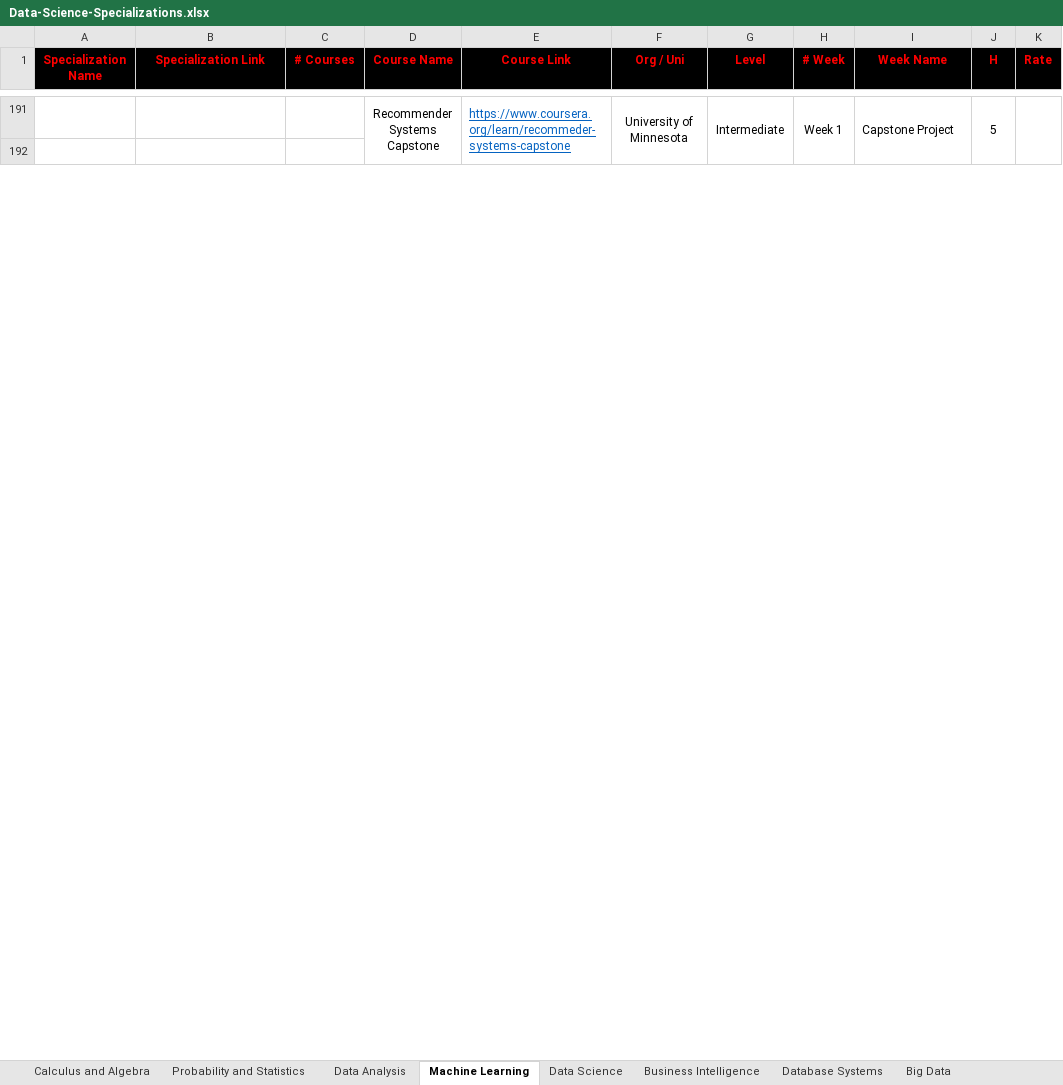
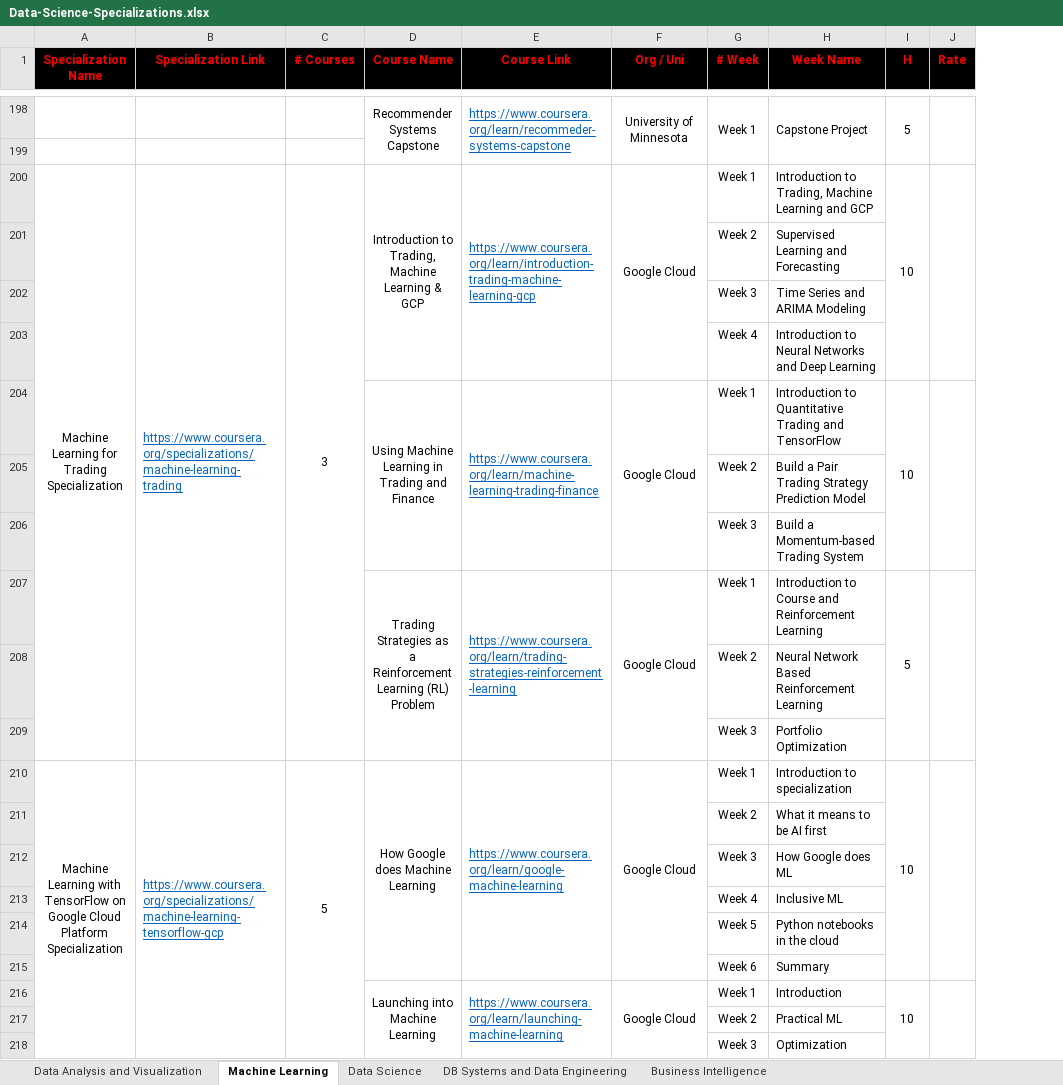
Before and after one commit to cs-MohamedAyman/eLearning-Platforms, an Excel workbook: Data-Science-Specializations/Data-Science-Specializations.xlsx, sheet Machine Learning, drawn as a sheet; only a part is shown, gaps mark what is left out; values as stored, in another font and other column widths than the file's, no borders; removed rows and columns are numbered as before the commit, all else as after; the diff covers the shown part only; the diff names each change by its address in the sheet, - before the commit and + after, or states it on an @@ line.

```diff
--- a/Data-Science-Specializations/Data-Science-Specializations.xlsx (sheet Machine Learning)
+++ b/Data-Science-Specializations/Data-Science-Specializations.xlsx (sheet Machine Learning)
-sheet tab: Big Data
+sheet tab: DB Systems and Data Engineering
-sheet tab: Calculus and Algebra
-sheet tab: Probability and Statistics
-sheet tab: Data Analysis
-sheet tab: Database Systems
+sheet tab: Data Analysis and Visualization
@@ sheet tab order changed: Data Analysis and Visualization | Machine Learning | Data Science | DB Systems and Data Engineering | Business Intelligence @@
-column G (Level), row 191: Intermediate
+row 200: Machine Learning for Trading Specialization | https://www.coursera.org/specializations/machine-learning-trading | 3 | Introduction to Trading, Machine Learning & GCP | https://www.coursera.org/learn/introduction-trading-machine-learning-gcp | Google Cloud | Week 1 | Introduction to Trading, Machine Learning and GCP | 10
+row 201:  |  |  |  |  |  | Week 2 | Supervised Learning and Forecasting
+row 202:  |  |  |  |  |  | Week 3 | Time Series and ARIMA Modeling
+row 203:  |  |  |  |  |  | Week 4 | Introduction to Neural Networks and Deep Learning
+row 204:  |  |  | Using Machine Learning in Trading and Finance | https://www.coursera.org/learn/machine-learning-trading-finance | Google Cloud | Week 1 | Introduction to Quantitative Trading and TensorFlow | 10
+row 205:  |  |  |  |  |  | Week 2 | Build a Pair Trading Strategy Prediction Model
+row 206:  |  |  |  |  |  | Week 3 | Build a Momentum-based Trading System
+row 207:  |  |  | Trading Strategies as a Reinforcement Learning (RL) Problem | https://www.coursera.org/learn/trading-strategies-reinforcement-learning | Google Cloud | Week 1 | Introduction to Course and Reinforcement Learning | 5
+row 208:  |  |  |  |  |  | Week 2 | Neural Network Based Reinforcement Learning
+row 209:  |  |  |  |  |  | Week 3 | Portfolio Optimization
@@ row 122 moved to row 210: Machine Learning with TensorFlow on Goog… @@
@@ row 123 moved to row 211: Week 2 @@
@@ row 124 moved to row 212: Week 3 @@
@@ row 125 moved to row 213: Week 4 @@
@@ row 126 moved to row 214: Week 5 @@
@@ row 127 moved to row 215: Week 6 @@
@@ row 128 moved to row 216: Launching into Machine Learning @@
@@ row 129 moved to row 217: Week 2 @@
@@ row 130 moved to row 218: Week 3 @@
```
Also changed, not shown: 129 added rows, 8 removed rows, 70 moved rows and 21 edited cells elsewhere in this sheet, sheet DB Systems and Data Engineering, sheet Business Intelligence, sheet Data Science, other sheet tabs, Artificial-Intelligence-Specializations/Artificial-Intelligence-Specializations.xlsx, Operation-Research-Specializations/Operation-Research-Specializations.xlsx, 11 other files.
